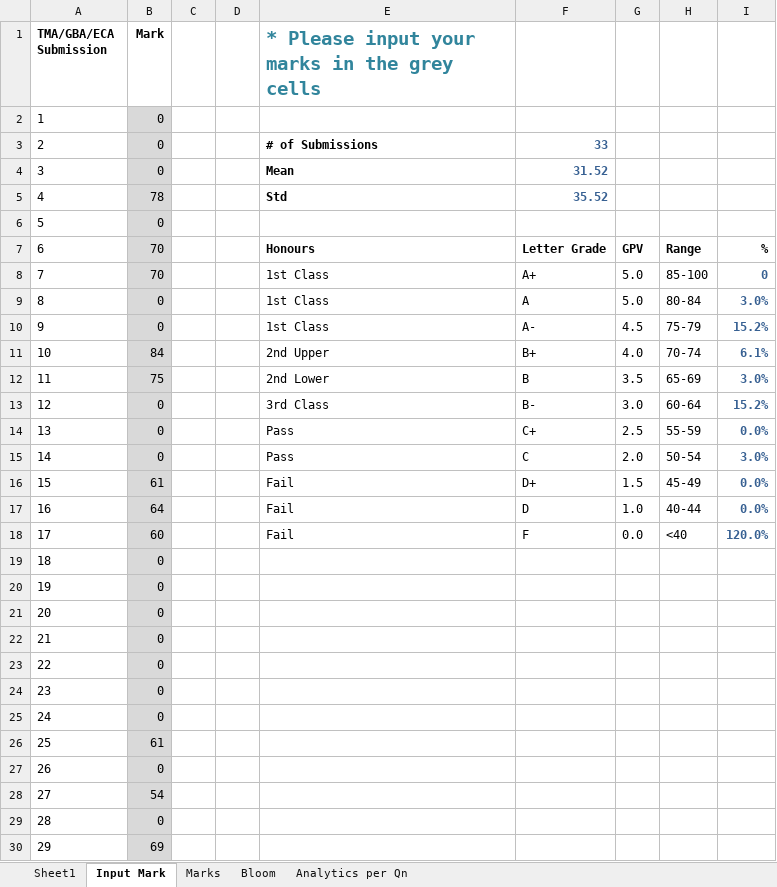
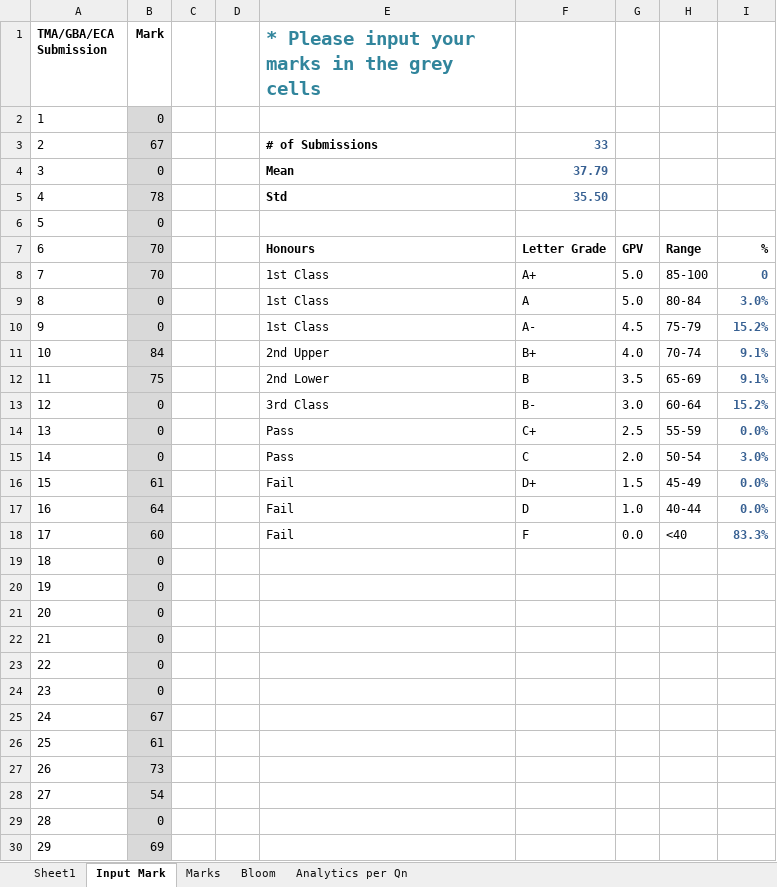
Before and after one commit to munishkumar-gh/munishkumar-gh.github.io, an Excel workbook: SuSS/ANL252_Python_4_Biz/3_Lecturer/4_ECA/ANL252 ECA Score Sheet SBIZ T09 MunishKumar.xlsx, sheet Input Mark, drawn as a sheet; only a part is shown; values as stored, in another font and other column widths than the file's, no borders; charts and pictures and conditional formats not drawn; the diff names each change by its address in the sheet, - before the commit and + after, or states it on an @@ line.

```diff
--- a/SuSS/ANL252_Python_4_Biz/3_Lecturer/4_ECA/ANL252 ECA Score Sheet SBIZ T09 MunishKumar.xlsx (sheet Input Mark)
+++ b/SuSS/ANL252_Python_4_Biz/3_Lecturer/4_ECA/ANL252 ECA Score Sheet SBIZ T09 MunishKumar.xlsx (sheet Input Mark)
-B3 (Mark): 0
+B3 (Mark): 67
-F4: 31.52
+F4: 37.79
-F5: 35.52
+F5: 35.50
-I11: 6.1%
+I11: 9.1%
-I12: 3.0%
+I12: 9.1%
-I18: 120.0%
+I18: 83.3%
-B25 (Mark): 0
+B25 (Mark): 67
-B27 (Mark): 0
+B27 (Mark): 73
```
Also changed, not shown: sheet Marks, charts or pictures, 6 other files.
